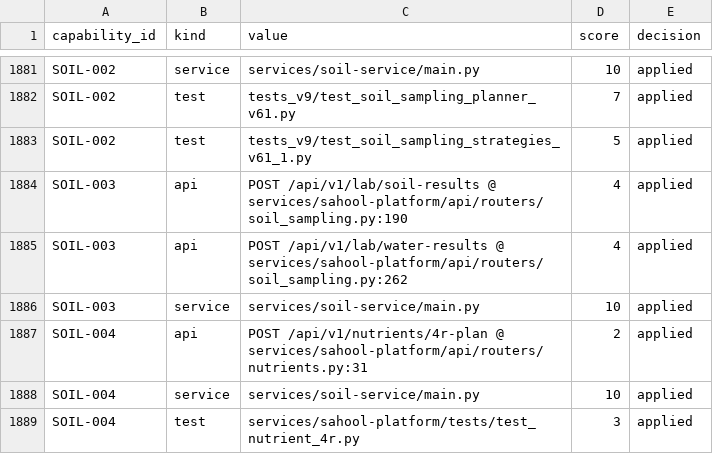
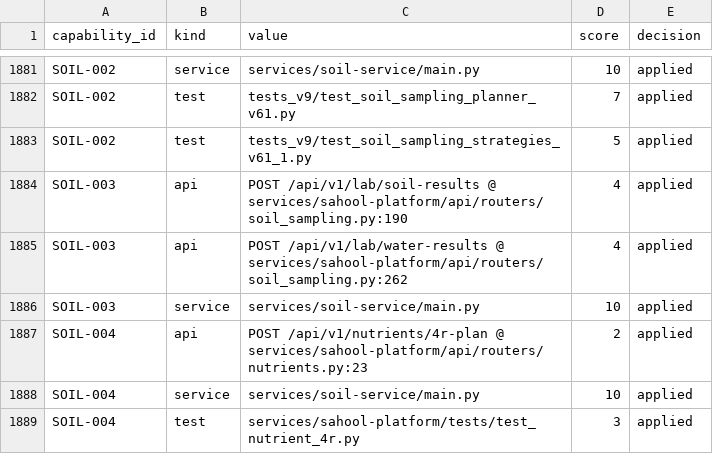
Before and after one commit to kafaat/ai_platform_complete_v2.0.0_enhanced, a CSV file: capabilities/generated/capability_link_candidates.csv, drawn as a sheet; only a part is shown, gaps mark what is left out.

```diff
--- a/capabilities/generated/capability_link_candidates.csv
+++ b/capabilities/generated/capability_link_candidates.csv
@@ -1886,3 +1886,3 @@ SOIL-003,api,POST /api/v1/lab/water-results @ services/sahool-platform/api/route
 SOIL-003,service,services/soil-service/main.py,10,applied
-SOIL-004,api,POST /api/v1/nutrients/4r-plan @ services/sahool-platform/api/routers/nutrients.py:31,2,applied
+SOIL-004,api,POST /api/v1/nutrients/4r-plan @ services/sahool-platform/api/routers/nutrients.py:23,2,applied
 SOIL-004,service,services/soil-service/main.py,10,applied
```
Also changed, not shown: api_versioning_inventory.csv, capability_inventory.generated.csv, 57 other files.
